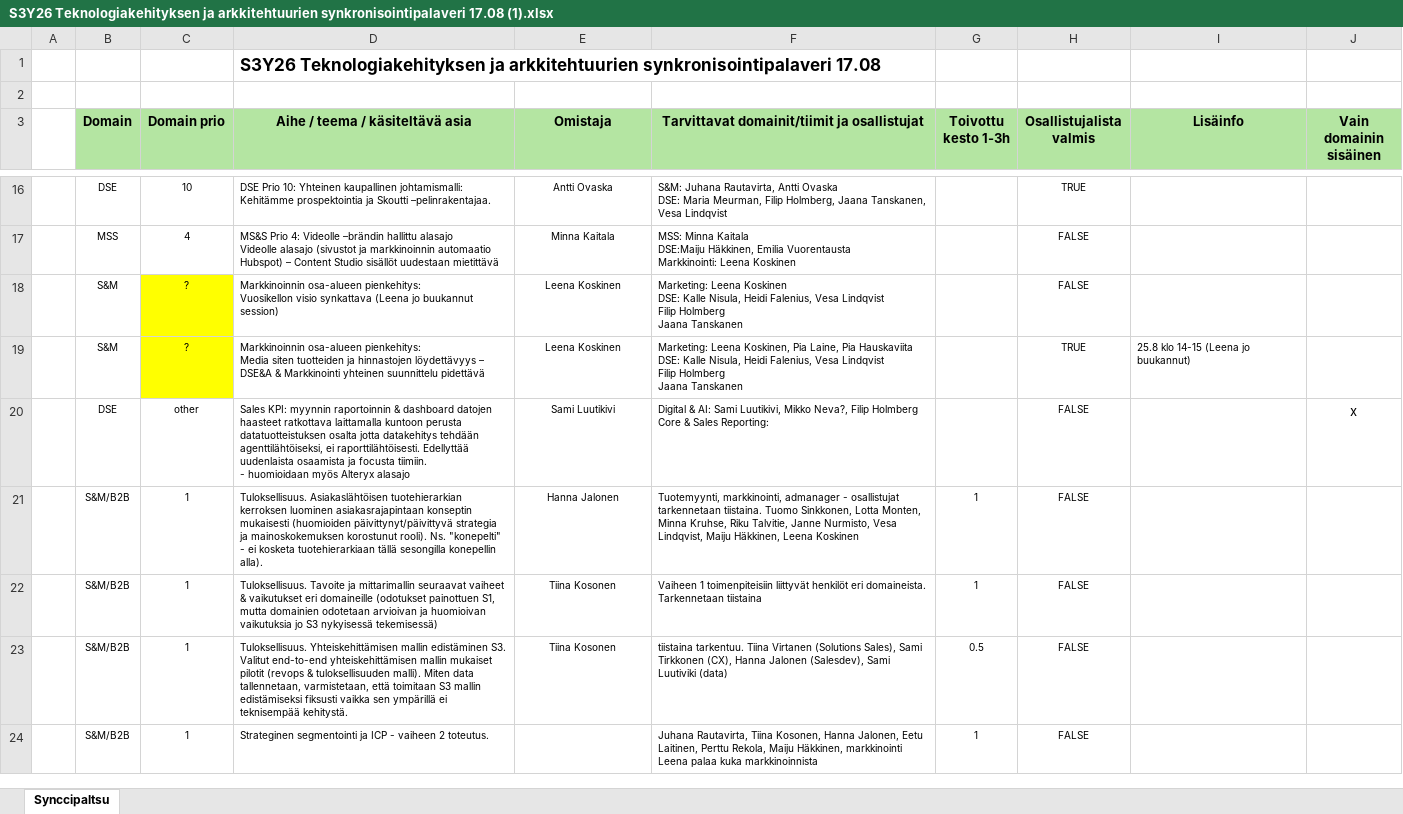
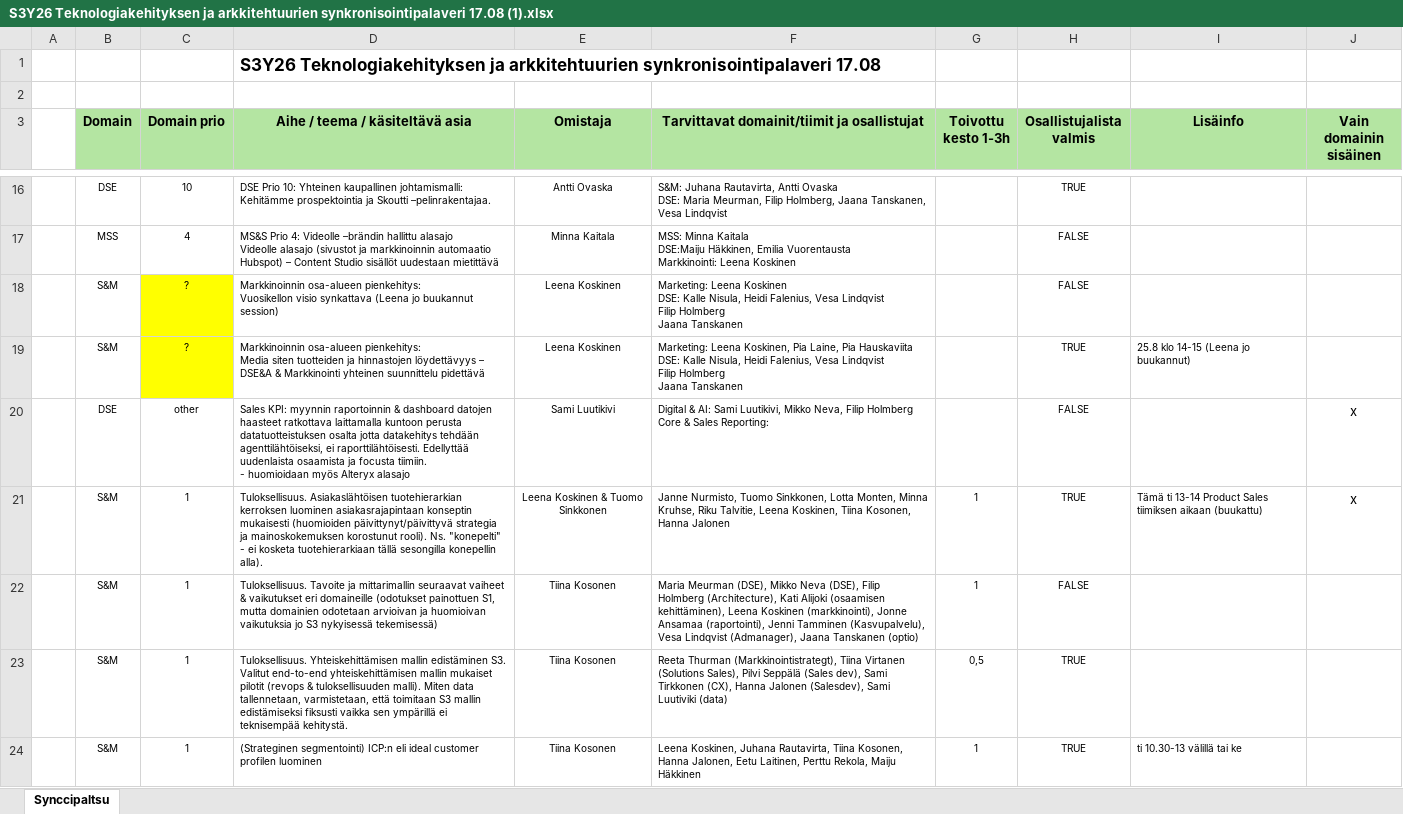
Before and after one commit to JonneAnsamaa/sesonkisuunnittelu, an Excel workbook: data/S3Y26 Teknologiakehityksen ja arkkitehtuurien synkronisointipalaveri 17.08 (1).xlsx, sheet Synccipaltsu, drawn as a sheet; only a part is shown, gaps mark what is left out; values as stored, in another font and other column widths than the file's, no borders; removed rows and columns are numbered as before the commit, all else as after; the diff covers the shown part only; the diff names each change by its address in the sheet, - before the commit and + after, or states it on an @@ line.

```diff
--- a/data/S3Y26 Teknologiakehityksen ja arkkitehtuurien synkronisointipalaveri 17.08 (1).xlsx (sheet Synccipaltsu)
+++ b/data/S3Y26 Teknologiakehityksen ja arkkitehtuurien synkronisointipalaveri 17.08 (1).xlsx (sheet Synccipaltsu)
-F20: …Luutikivi, Mikko Neva?, Filip Holmberg…
+F20: …Luutikivi, Mikko Neva, Filip Holmberg…
-row 21:  | S&M/B2B | 1 | Tuloksellisuus. Asiakaslähtöisen tuotehierarkian kerroksen luominen asiakasrajapintaan konseptin mukaisesti (huomioiden päivittynyt/päivittyvä strategia ja mainoskokemuksen korostunut rooli). Ns. "konepelti" - ei kosketa tuotehierarkiaan tällä sesongilla konepellin alla). | Hanna Jalonen | Tuotemyynti, markkinointi, admanager - osallistujat tarkennetaan tiistaina. Tuomo Sinkkonen, Lotta Monten, Minna Kruhse, Riku Talvitie, Janne Nurmisto, Vesa Lindqvist, Maiju Häkkinen, Leena Koskinen | 1 | FALSE
+row 21:  | S&M | 1 | Tuloksellisuus. Asiakaslähtöisen tuotehierarkian kerroksen luominen asiakasrajapintaan konseptin mukaisesti (huomioiden päivittynyt/päivittyvä strategia ja mainoskokemuksen korostunut rooli). Ns. "konepelti" - ei kosketa tuotehierarkiaan tällä sesongilla konepellin alla). | Leena Koskinen & Tuomo Sinkkonen | Janne Nurmisto, Tuomo Sinkkonen, Lotta Monten, Minna Kruhse, Riku Talvitie, Leena Koskinen, Tiina Kosonen, Hanna Jalonen | 1 | TRUE | Tämä ti 13-14 Product Sales tiimiksen aikaan (buukattu) | x
-B22:B23 (Domain): S&M/B2B
+B22:B23 (Domain): S&M
-F22: Vaiheen 1 toimenpiteisiin liittyvät henkilöt eri domaineista. Tarkennetaan tiistaina
+F22: Maria Meurman (DSE), Mikko Neva (DSE), Filip Holmberg (Architecture), Kati Alijoki (osaamisen kehittäminen), Leena Koskinen (markkinointi), Jonne Ansamaa (raportointi), Jenni Tamminen (Kasvupalvelu), Vesa Lindqvist (Admanager), Jaana Tanskanen (optio)
-F23: tiistaina tarkentuu. Tiina Virtanen (Solutions Sales), Sami Tirkkonen…
+F23: Reeta Thurman (Markkinointistrategt), Tiina Virtanen (Solutions Sales), Pilvi Seppälä (Sales dev), Sami Tirkkonen…
-G23 (Toivottu kesto 1-3h): 0.5
+G23 (Toivottu kesto 1-3h): 0,5
-H23 (Osallistujalista valmis): FALSE
+H23 (Osallistujalista valmis): TRUE
-row 24:  | S&M/B2B | 1 | Strateginen segmentointi ja ICP - vaiheen 2 toteutus. |  | Juhana Rautavirta, Tiina Kosonen, Hanna Jalonen, Eetu Laitinen, Perttu Rekola, Maiju Häkkinen, markkinointi Leena palaa kuka markkinoinnista | 1 | FALSE
+row 24:  | S&M | 1 | (Strateginen segmentointi) ICP:n eli ideal customer profilen luominen | Tiina Kosonen | Leena Koskinen, Juhana Rautavirta, Tiina Kosonen, Hanna Jalonen, Eetu Laitinen, Perttu Rekola, Maiju Häkkinen | 1 | TRUE | ti 10.30-13 välillä tai ke
```
Also changed, not shown: 7 added rows, 4 removed rows and 66 edited cells elsewhere in this sheet, 12 other files.
